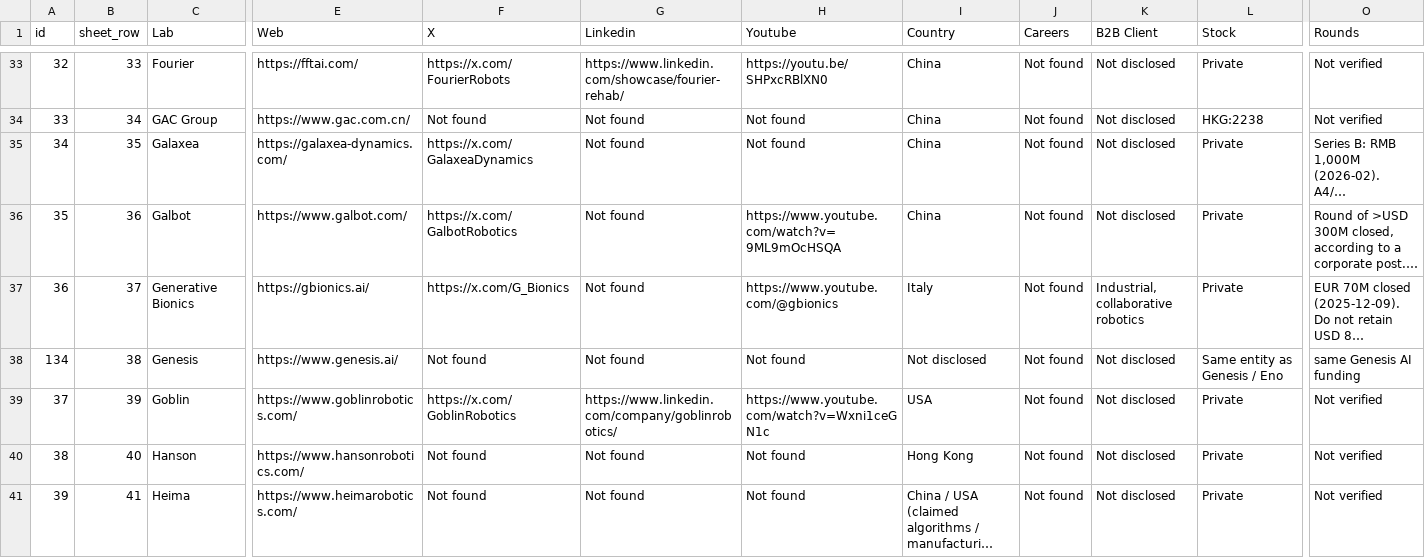
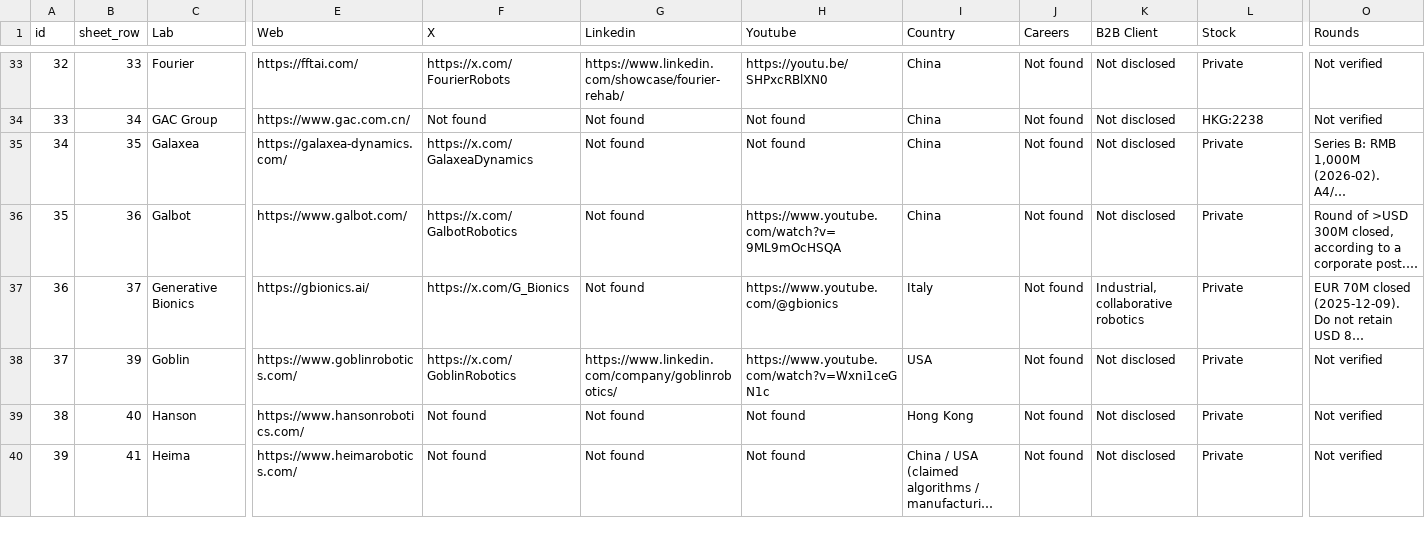
Before and after one commit to integrarobot/whyhumanoid, a CSV file: data/humanoids-catalogue.csv, drawn as a sheet; only a part is shown, gaps mark what is left out; long unchanged cells end in …; rows hold the shown columns only; the diff names each change by its address in the sheet, - before the commit and + after, or states it on an @@ line.

```diff
--- a/data/humanoids-catalogue.csv
+++ b/data/humanoids-catalogue.csv
-row 38: 134 | 38 | Genesis | https://www.genesis.ai/ | Not found | Not found | Not found | Not disclosed | Not found | Not disclosed | Same entity as Genesis / Eno | same Genesis AI funding
```
Also changed, not shown: 8 other files.
